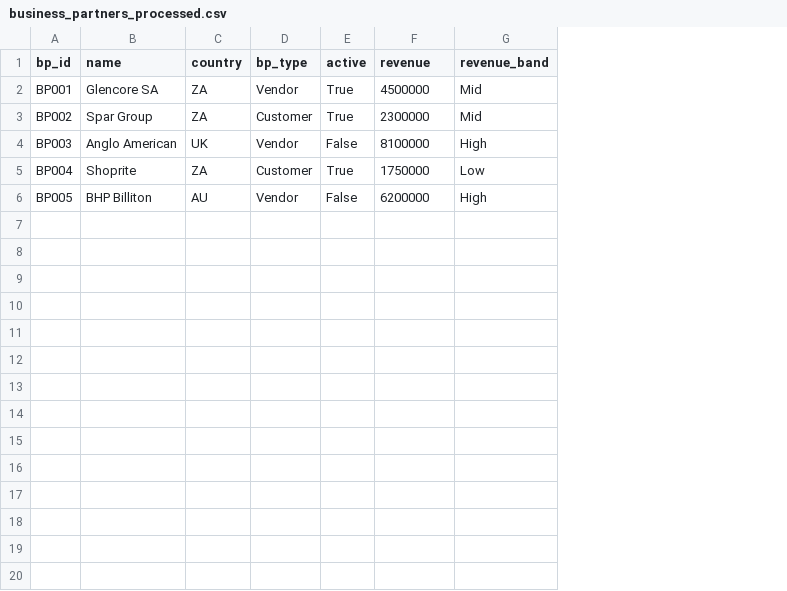
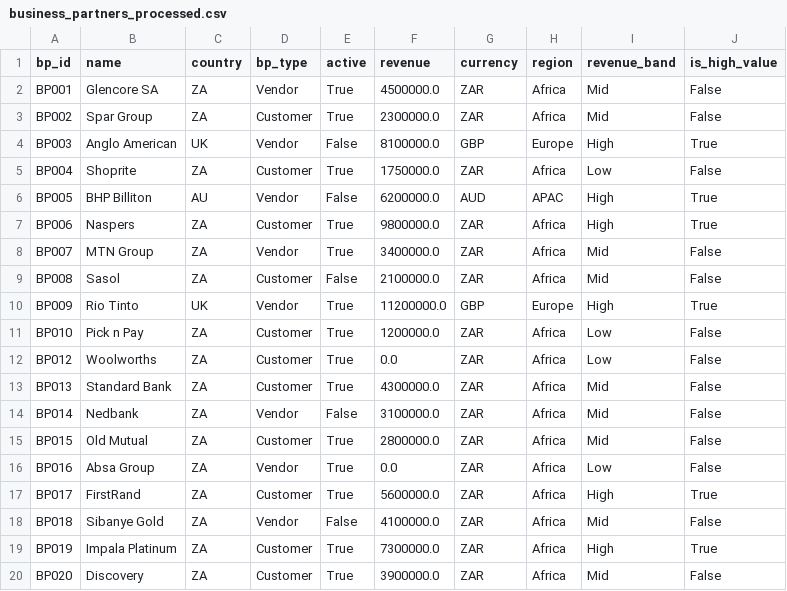
Before and after one commit to bivashsukhdeo/bp-data-pipeline, a CSV file: output/business_partners_processed.csv, drawn as a sheet; the diff names each change by its address in the sheet, - before the commit and + after, or states it on an @@ line.

Commit message:
Expand pipeline: larger dataset, quality report, is_high_value column

```diff
--- a/output/business_partners_processed.csv
+++ b/output/business_partners_processed.csv
+column G (currency), rows 2-6: ZAR | ZAR | GBP | ZAR | AUD
+column H (region), rows 2-6: Africa | Africa | Europe | Africa | APAC
+column J (is_high_value), rows 2-6: False | False | True | False | True
-F2 (revenue): 4500000
+F2 (revenue): 4500000.0
-F3 (revenue): 2300000
+F3 (revenue): 2300000.0
-F4 (revenue): 8100000
+F4 (revenue): 8100000.0
-F5 (revenue): 1750000
+F5 (revenue): 1750000.0
-F6 (revenue): 6200000
+F6 (revenue): 6200000.0
+row 7: BP006 | Naspers | ZA | Customer | True | 9800000.0 | ZAR | Africa | High | True
+row 8: BP007 | MTN Group | ZA | Vendor | True | 3400000.0 | ZAR | Africa | Mid | False
+row 9: BP008 | Sasol | ZA | Customer | False | 2100000.0 | ZAR | Africa | Mid | False
+row 10: BP009 | Rio Tinto | UK | Vendor | True | 11200000.0 | GBP | Europe | High | True
+row 11: BP010 | Pick n Pay | ZA | Customer | True | 1200000.0 | ZAR | Africa | Low | False
+row 12: BP012 | Woolworths | ZA | Customer | True | 0.0 | ZAR | Africa | Low | False
+row 13: BP013 | Standard Bank | ZA | Customer | True | 4300000.0 | ZAR | Africa | Mid | False
+row 14: BP014 | Nedbank | ZA | Vendor | False | 3100000.0 | ZAR | Africa | Mid | False
+row 15: BP015 | Old Mutual | ZA | Customer | True | 2800000.0 | ZAR | Africa | Mid | False
+row 16: BP016 | Absa Group | ZA | Vendor | True | 0.0 | ZAR | Africa | Low | False
+row 17: BP017 | FirstRand | ZA | Customer | True | 5600000.0 | ZAR | Africa | High | True
+row 18: BP018 | Sibanye Gold | ZA | Vendor | False | 4100000.0 | ZAR | Africa | Mid | False
+row 19: BP019 | Impala Platinum | ZA | Customer | True | 7300000.0 | ZAR | Africa | High | True
+row 20: BP020 | Discovery | ZA | Customer | True | 3900000.0 | ZAR | Africa | Mid | False
```
Also changed, not shown: 3 other files.
